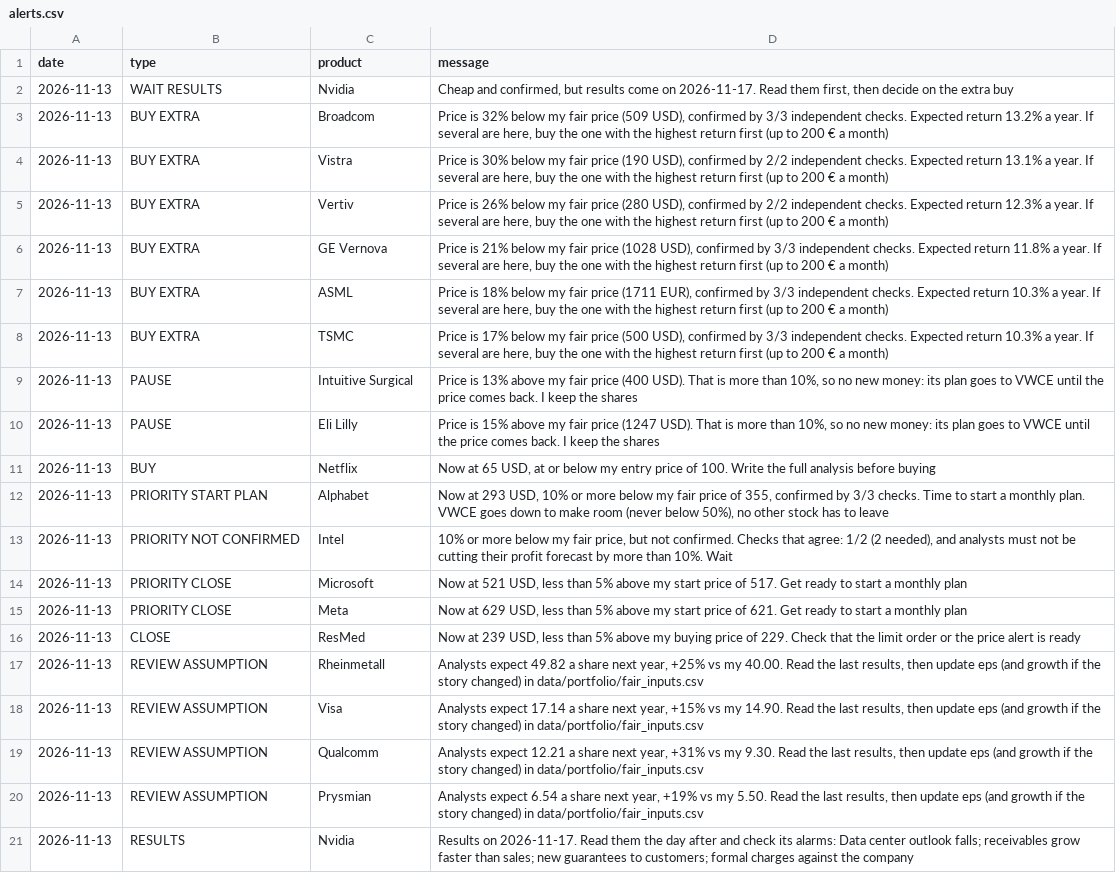
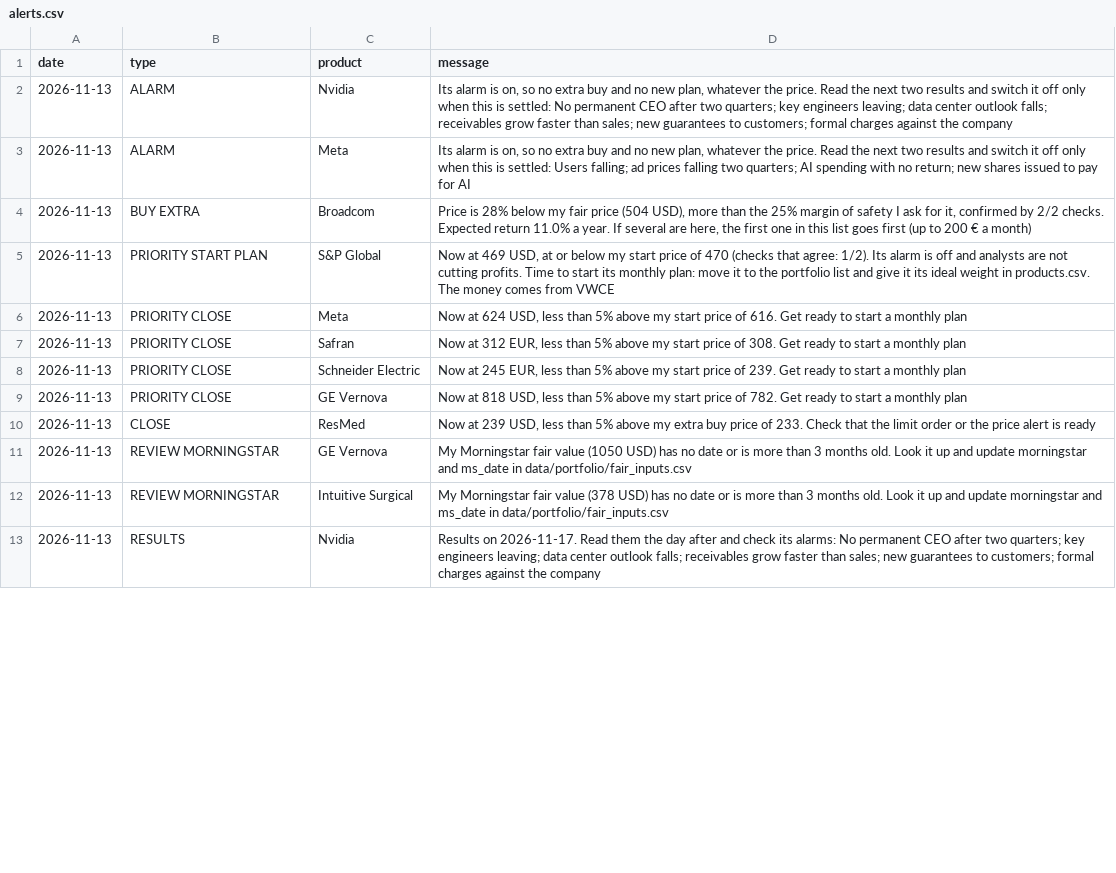
Before and after one commit to josepaulonunes/investment-lab, a CSV file: data/alerts/alerts.csv, drawn as a sheet; only a part is shown; removed rows and columns are numbered as before the commit, all else as after; the diff covers the shown part only; the diff names each change by its address in the sheet, - before the commit and + after, or states it on an @@ line.

```diff
--- a/data/alerts/alerts.csv
+++ b/data/alerts/alerts.csv
-B2 (type): WAIT RESULTS
+B2 (type): ALARM
-D2 (message): Cheap and confirmed, but results come on 2026-11-17. Read them first, then decide on the extra buy
+D2 (message): Its alarm is on, so no extra buy and no new plan, whatever the price. Read the next two results and switch it off only when this is settled: No permanent CEO after two quarters; key engineers leaving; data center outlook falls; receivables grow faster than sales; new guarantees to customers; formal charges against the company
+row 3: 2026-11-13 | ALARM | Meta | Its alarm is on, so no extra buy and no new plan, whatever the price. Read the next two results and switch it off only when this is settled: Users falling; ad prices falling two quarters; AI spending with no return; new shares issued to pay for AI
-D4 (message): Price is 32% below my fair price (509 USD), confirmed by 3/3 independent checks. Expected return 13.2% a year. If several are here, buy the one with the highest return first (up…
+D4 (message): Price is 28% below my fair price (504 USD), more than the 25% margin of safety I ask for it, confirmed by 2/2 checks. Expected return 11.0% a year. If several are here, the first one in this list goes first (up…
-row 4: 2026-11-13 | BUY EXTRA | Vistra | Price is 30% below my fair price (190 USD), confirmed by 2/2 independent checks. Expected return 13.1% a year. If several are here, buy the one with the highest return first (up to 200 € a month)
-row 5: 2026-11-13 | BUY EXTRA | Vertiv | Price is 26% below my fair price (280 USD), confirmed by 2/2 independent checks. Expected return 12.3% a year. If several are here, buy the one with the highest return first (up to 200 € a month)
-row 6: 2026-11-13 | BUY EXTRA | GE Vernova | Price is 21% below my fair price (1028 USD), confirmed by 3/3 independent checks. Expected return 11.8% a year. If several are here, buy the one with the highest return first (up to 200 € a month)
-row 7: 2026-11-13 | BUY EXTRA | ASML | Price is 18% below my fair price (1711 EUR), confirmed by 3/3 independent checks. Expected return 10.3% a year. If several are here, buy the one with the highest return first (up to 200 € a month)
-row 8: 2026-11-13 | BUY EXTRA | TSMC | Price is 17% below my fair price (500 USD), confirmed by 3/3 independent checks. Expected return 10.3% a year. If several are here, buy the one with the highest return first (up to 200 € a month)
-row 9: 2026-11-13 | PAUSE | Intuitive Surgical | Price is 13% above my fair price (400 USD). That is more than 10%, so no new money: its plan goes to VWCE until the price comes back. I keep the shares
-row 10: 2026-11-13 | PAUSE | Eli Lilly | Price is 15% above my fair price (1247 USD). That is more than 10%, so no new money: its plan goes to VWCE until the price comes back. I keep the shares
-row 11: 2026-11-13 | BUY | Netflix | Now at 65 USD, at or below my entry price of 100. Write the full analysis before buying
-C5 (product): Alphabet
+C5 (product): S&P Global
-D5 (message): Now at 293 USD, 10% or more below my fair price of 355, confirmed by 3/3 checks. Time to start a monthly plan. VWCE goes down to make room (never below 50%), no other stock has to leave
+D5 (message): Now at 469 USD, at or below my start price of 470 (checks that agree: 1/2). Its alarm is off and analysts are not cutting profits. Time to start its monthly plan: move it to the portfolio list and give it its ideal weight in products.csv. The money comes from VWCE
-B6 (type): PRIORITY NOT CONFIRMED
+B6 (type): PRIORITY CLOSE
-C6 (product): Intel
+C6 (product): Meta
-D6 (message): 10% or more below my fair price, but not confirmed. Checks that agree: 1/2 (2 needed), and analysts must not be cutting their profit forecast by more than 10%. Wait
+D6 (message): Now at 624 USD, less than 5% above my start price of 616. Get ready to start a monthly plan
+row 7: 2026-11-13 | PRIORITY CLOSE | Safran | Now at 312 EUR, less than 5% above my start price of 308. Get ready to start a monthly plan
-C8 (product): Microsoft
+C8 (product): Schneider Electric
-D8 (message): Now at 521 USD, less than 5% above my start price of 517. Get ready…
+D8 (message): Now at 245 EUR, less than 5% above my start price of 239. Get ready…
-C9 (product): Meta
+C9 (product): GE Vernova
-D9 (message): Now at 629 USD, less than 5% above my start price of 621. Get ready…
+D9 (message): Now at 818 USD, less than 5% above my start price of 782. Get ready…
-D10 (message): …above my buying price of 229. Check that…
+D10 (message): …above my extra buy price of 233. Check that…
-B11 (type): REVIEW ASSUMPTION
+B11 (type): REVIEW MORNINGSTAR
-C11 (product): Rheinmetall
+C11 (product): GE Vernova
-D11 (message): Analysts expect 49.82 a share next year, +25% vs my 40.00. Read the last results, then update eps (and growth if the story changed) in data/portfolio/fair_inputs.csv
+D11 (message): My Morningstar fair value (1050 USD) has no date or is more than 3 months old. Look it up and update morningstar and ms_date in data/portfolio/fair_inputs.csv
-row 18: 2026-11-13 | REVIEW ASSUMPTION | Visa | Analysts expect 17.14 a share next year, +15% vs my 14.90. Read the last results, then update eps (and growth if the story changed) in data/portfolio/fair_inputs.csv
-B12 (type): REVIEW ASSUMPTION
+B12 (type): REVIEW MORNINGSTAR
-C12 (product): Qualcomm
+C12 (product): Intuitive Surgical
-D12 (message): Analysts expect 12.21 a share next year, +31% vs my 9.30. Read the last results, then update eps (and growth if the story changed) in data/portfolio/fair_inputs.csv
+D12 (message): My Morningstar fair value (378 USD) has no date or is more than 3 months old. Look it up and update morningstar and ms_date in data/portfolio/fair_inputs.csv
-row 20: 2026-11-13 | REVIEW ASSUMPTION | Prysmian | Analysts expect 6.54 a share next year, +19% vs my 5.50. Read the last results, then update eps (and growth if the story changed) in data/portfolio/fair_inputs.csv
-D13 (message): …its alarms: Data center outlook…
+D13 (message): …its alarms: No permanent CEO after two quarters; key engineers leaving; data center outlook…
```
Also changed, not shown: 5 added rows and 5 edited cells elsewhere in this file, data/future/fair_prices.csv, data/portfolio/fair_inputs.csv, 11 other files.
